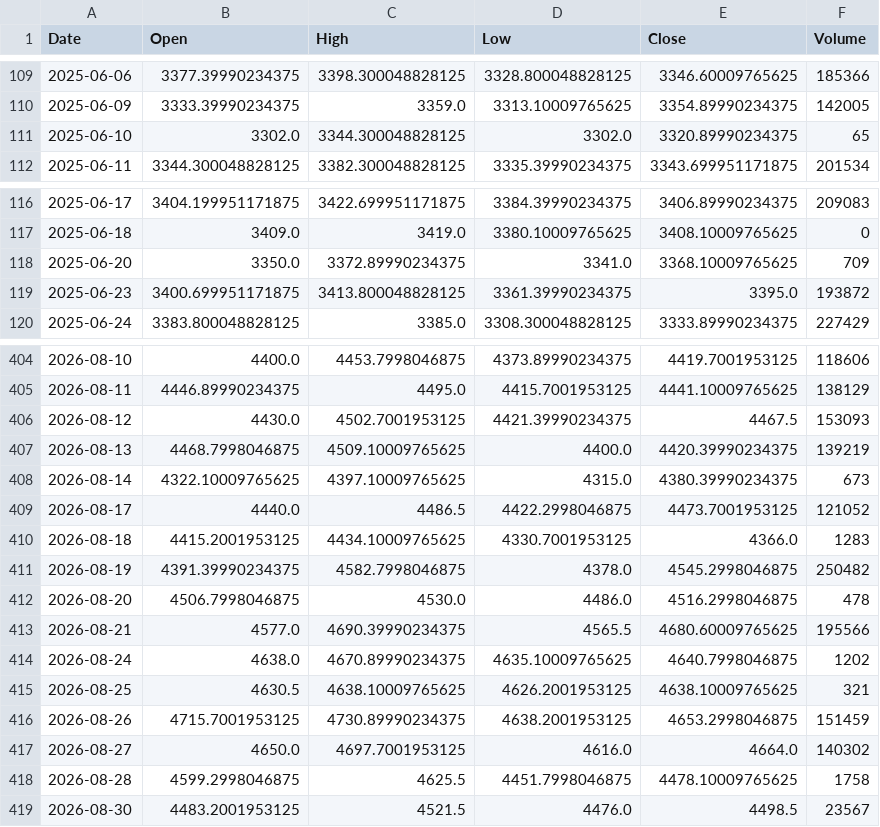
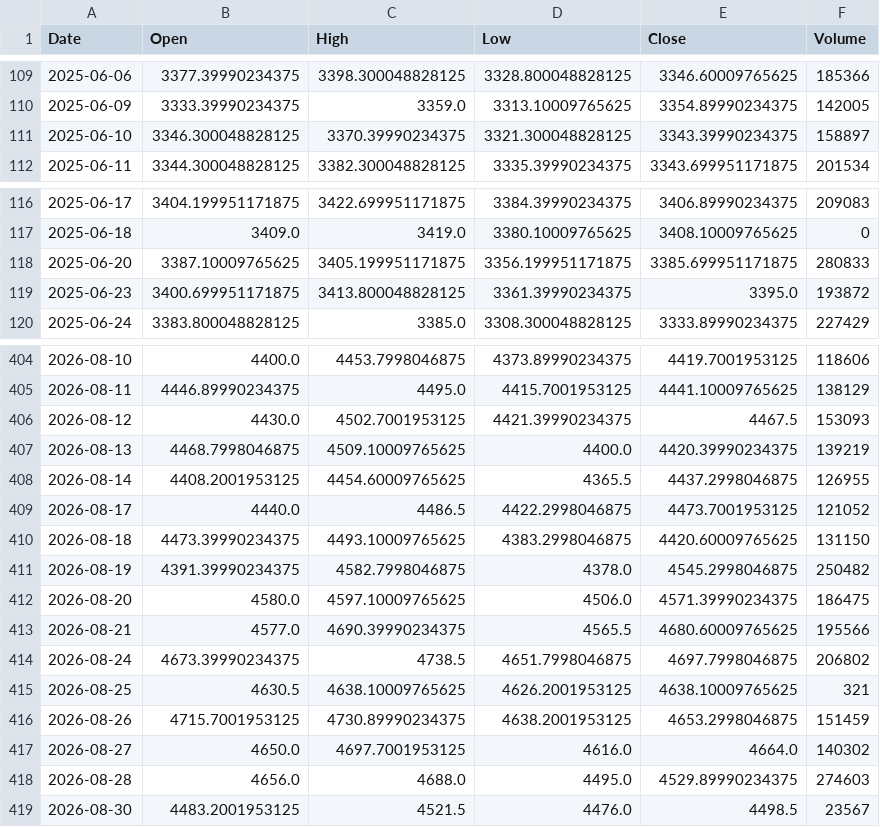
Before and after one commit to geraldinbatubara-cyber/Prediksi-XAU-USD, a CSV file: data/cache/gold_ohlc.csv, drawn as a sheet; only a part is shown, gaps mark what is left out; the diff covers the shown part only.

```diff
--- a/data/cache/gold_ohlc.csv
+++ b/data/cache/gold_ohlc.csv
@@ -110,3 +110,3 @@ Date,Open,High,Low,Close,Volume
 2025-06-09,3333.39990234375,3359.0,3313.10009765625,3354.89990234375,142005
-2025-06-10,3302.0,3344.300048828125,3302.0,3320.89990234375,65
+2025-06-10,3346.300048828125,3370.39990234375,3321.300048828125,3343.39990234375,158897
 2025-06-11,3344.300048828125,3382.300048828125,3335.39990234375,3343.699951171875,201534
@@ -117,3 +117,3 @@ Date,Open,High,Low,Close,Volume
 2025-06-18,3409.0,3419.0,3380.10009765625,3408.10009765625,0
-2025-06-20,3350.0,3372.89990234375,3341.0,3368.10009765625,709
+2025-06-20,3387.10009765625,3405.199951171875,3356.199951171875,3385.699951171875,280833
 2025-06-23,3400.699951171875,3413.800048828125,3361.39990234375,3395.0,193872
@@ -407,9 +407,9 @@ Date,Open,High,Low,Close,Volume
 2026-08-13,4468.7998046875,4509.10009765625,4400.0,4420.39990234375,139219
-2026-08-14,4322.10009765625,4397.10009765625,4315.0,4380.39990234375,673
+2026-08-14,4408.2001953125,4454.60009765625,4365.5,4437.2998046875,126955
 2026-08-17,4440.0,4486.5,4422.2998046875,4473.7001953125,121052
-2026-08-18,4415.2001953125,4434.10009765625,4330.7001953125,4366.0,1283
+2026-08-18,4473.39990234375,4493.10009765625,4383.2998046875,4420.60009765625,131150
 2026-08-19,4391.39990234375,4582.7998046875,4378.0,4545.2998046875,250482
-2026-08-20,4506.7998046875,4530.0,4486.0,4516.2998046875,478
+2026-08-20,4580.0,4597.10009765625,4506.0,4571.39990234375,186475
 2026-08-21,4577.0,4690.39990234375,4565.5,4680.60009765625,195566
-2026-08-24,4638.0,4670.89990234375,4635.10009765625,4640.7998046875,1202
+2026-08-24,4673.39990234375,4738.5,4651.7998046875,4697.7998046875,206802
 2026-08-25,4630.5,4638.10009765625,4626.2001953125,4638.10009765625,321
@@ -417,3 +417,3 @@ Date,Open,High,Low,Close,Volume
 2026-08-27,4650.0,4697.7001953125,4616.0,4664.0,140302
-2026-08-28,4599.2998046875,4625.5,4451.7998046875,4478.10009765625,1758
+2026-08-28,4656.0,4688.0,4495.0,4529.89990234375,274603
 2026-08-30,4483.2001953125,4521.5,4476.0,4498.5,23567
```
Also changed, not shown: 73 edited cells elsewhere in this file, data/cache/market_data.csv, 1 other file.
